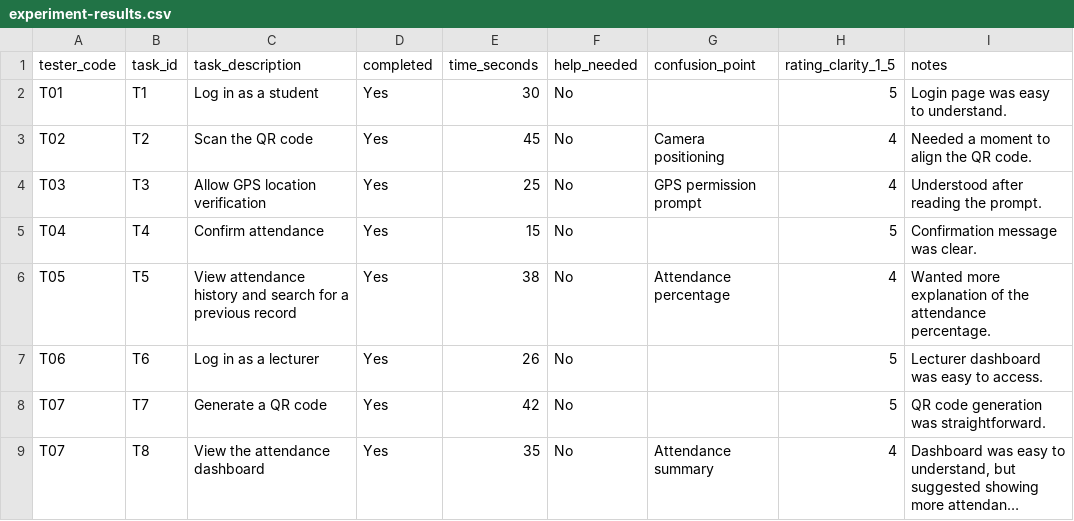
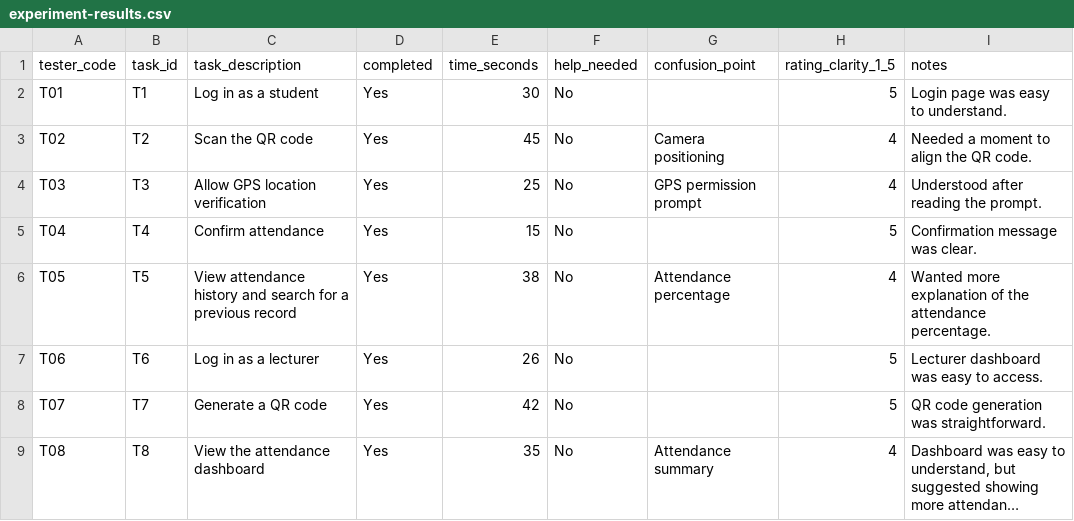
Before and after one commit to itsrosalyn/ICT105-TechTitans-MVP, a CSV file: data/experiment-results.csv, drawn as a sheet; long unchanged cells end in …; the diff names each change by its address in the sheet, - before the commit and + after, or states it on an @@ line.

Commit message:
Update experiment-results.csv

```diff
--- a/data/experiment-results.csv
+++ b/data/experiment-results.csv
-A9 (tester_code): T07
+A9 (tester_code): T08
```
